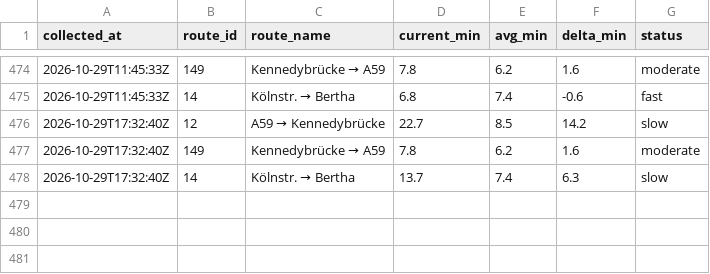
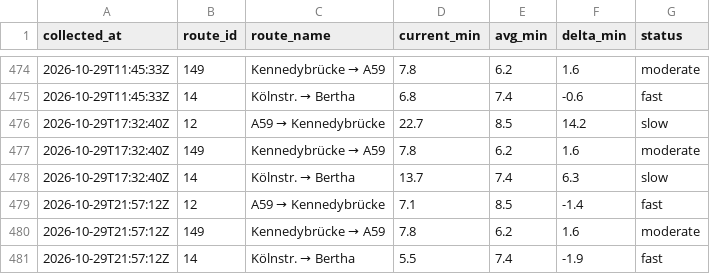
Before and after one commit to mapled/bonn-delays, a CSV file: data/miv_2026-10.csv, drawn as a sheet; only a part is shown, gaps mark what is left out; the diff names each change by its address in the sheet, - before the commit and + after, or states it on an @@ line.

```diff
--- a/data/miv_2026-10.csv
+++ b/data/miv_2026-10.csv
+row 479: 2026-10-29T21:57:12Z | 12 | A59 → Kennedybrücke | 7.1 | 8.5 | -1.4 | fast
+row 480: 2026-10-29T21:57:12Z | 149 | Kennedybrücke → A59 | 7.8 | 6.2 | 1.6 | moderate
+row 481: 2026-10-29T21:57:12Z | 14 | Kölnstr. → Bertha | 5.5 | 7.4 | -1.9 | fast
```
Also changed, not shown: 2 other files.
